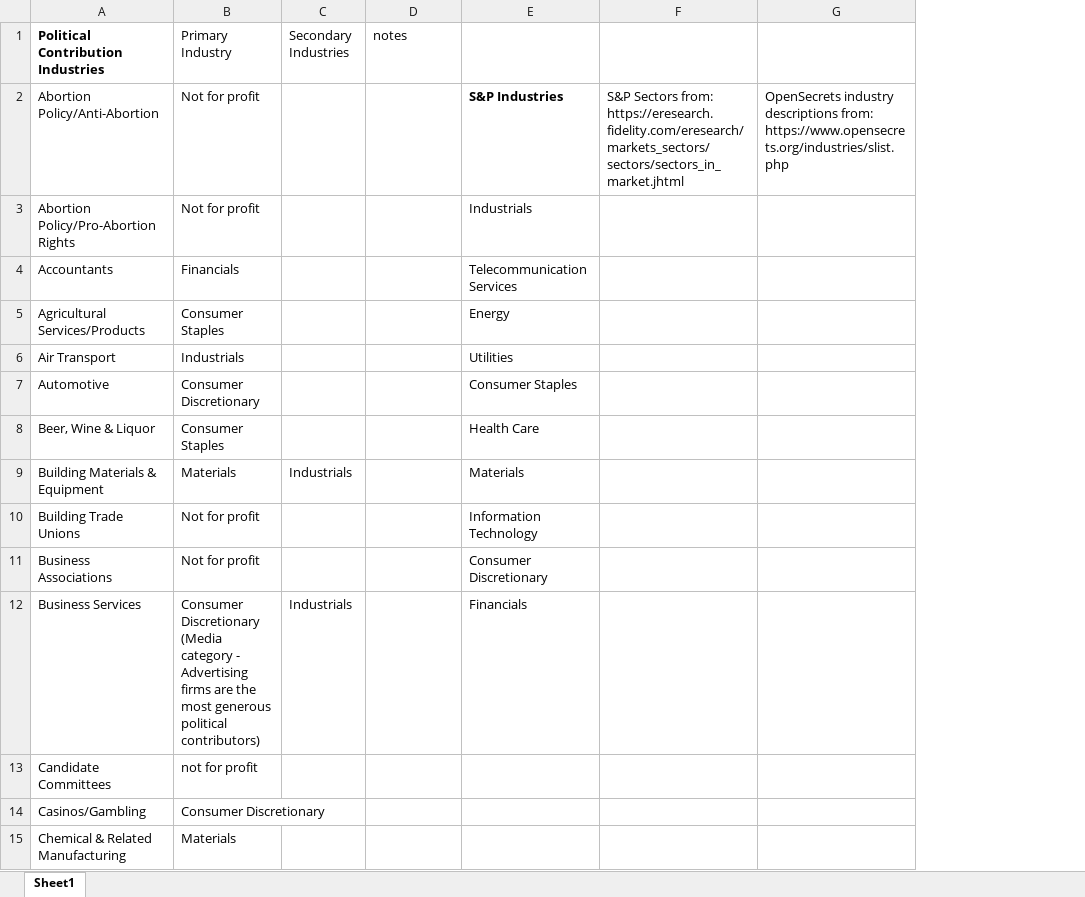
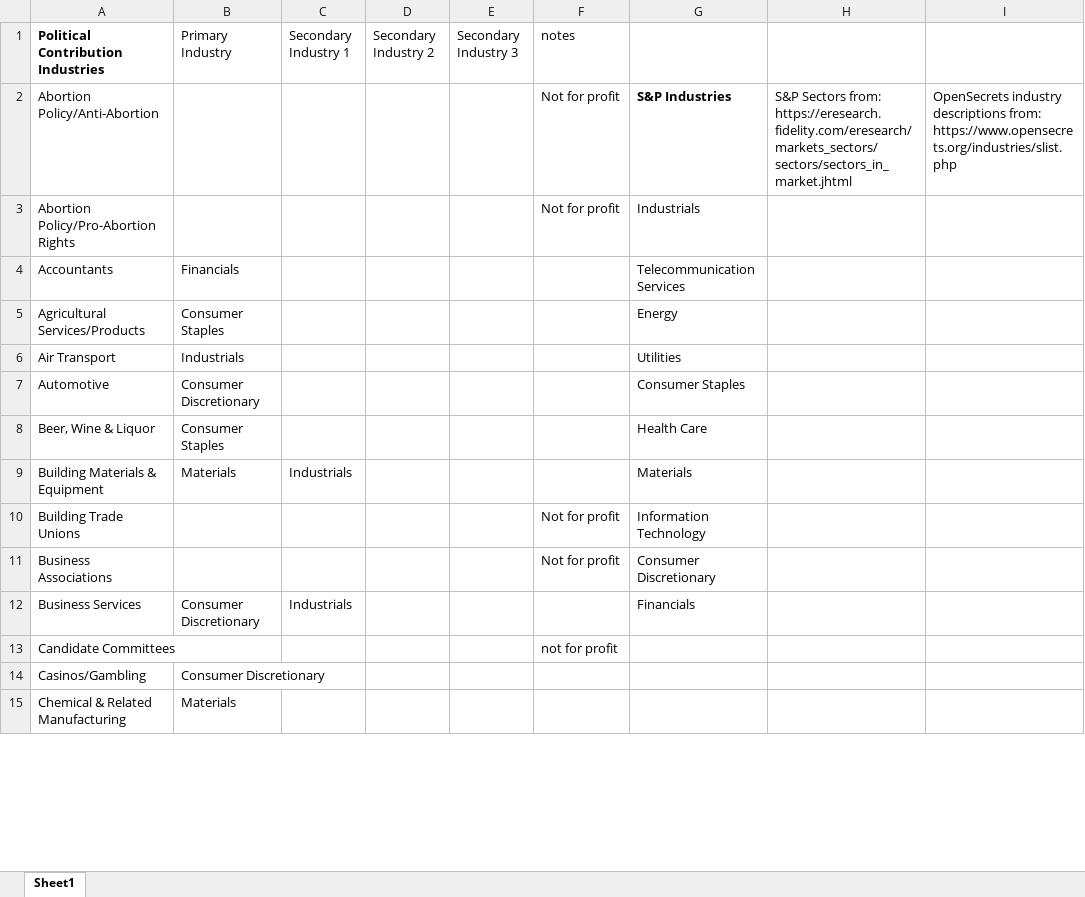
Before and after one commit to arifyali/50-percent-Chance-of-Awesome, an Excel workbook: part2_exploratory_analysis/Industry Crosswalk v2.xlsx, sheet Sheet1, drawn as a sheet; only a part is shown; values as stored, in another font and other column widths than the file's, no borders; addresses are those after the commit; the diff covers the shown part only; the diff names each change by its address in the sheet, - before the commit and + after, or states it on an @@ line.

Commit message:
Updated crosswalk

```diff
--- a/part2_exploratory_analysis/Industry Crosswalk v2.xlsx (sheet Sheet1)
+++ b/part2_exploratory_analysis/Industry Crosswalk v2.xlsx (sheet Sheet1)
+column D (Secondary Industry 2), empty
+column E (Secondary Industry 3), empty
-C1: Secondary Industries
+C1: Secondary Industry 1
-B2:B3 (Primary Industry): Not for profit
+B2:B3 (Primary Industry): (empty)
-F2:F3 (notes): (empty)
+F2:F3 (notes): Not for profit
-B10:B11 (Primary Industry): Not for profit
+B10:B11 (Primary Industry): (empty)
-F10:F11 (notes): (empty)
+F10:F11 (notes): Not for profit
-B12 (Primary Industry): Consumer Discretionary (Media category - Advertising firms are the most generous political contributors)
+B12 (Primary Industry): Consumer Discretionary
-B13 (Primary Industry): not for profit
+B13 (Primary Industry): (empty)
-F13 (notes): (empty)
+F13 (notes): not for profit
```
Also changed, not shown: 70 edited cells elsewhere in this sheet, 7 other files.
